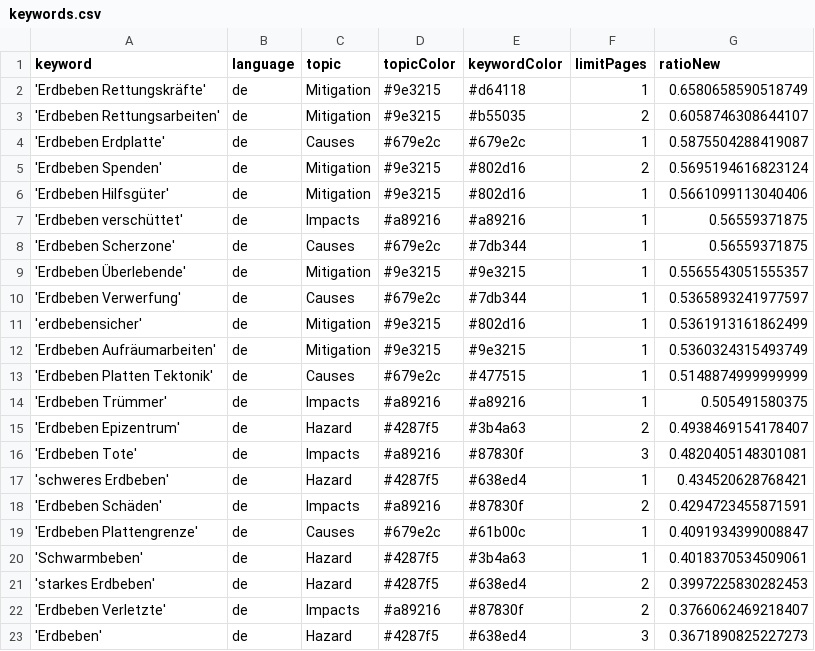
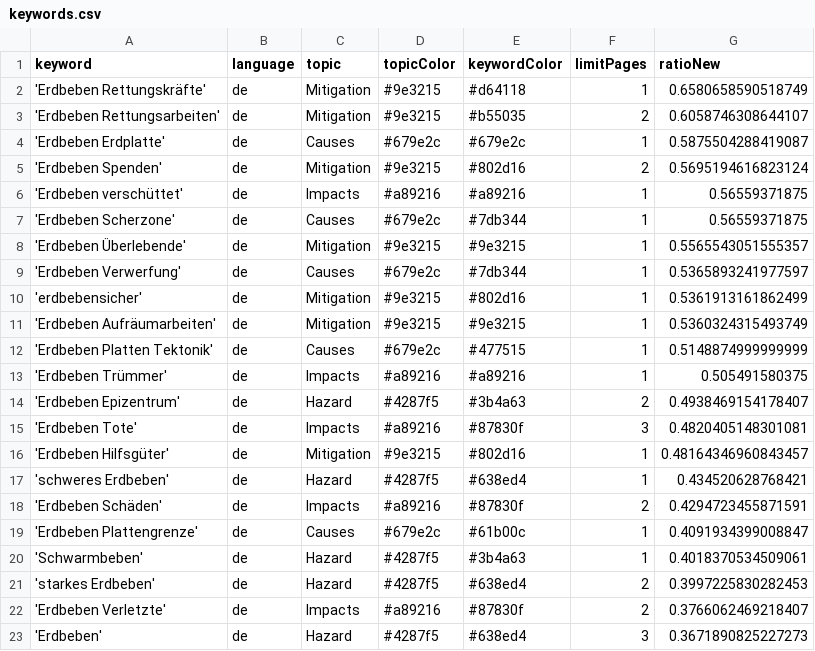
Before and after one commit to MarcoL95-news/winterIsComing, a CSV file: keywords.csv, drawn as a sheet.

Commit message:
Commit from GitHub Actions (harvest:0.0)

```diff
--- a/keywords.csv
+++ b/keywords.csv
@@ -5,3 +5,2 @@ keyword,language,topic,topicColor,keywordColor,limitPages,ratioNew
 'Erdbeben Spenden',de,Mitigation,#9e3215,#802d16,2,0.5695194616823124
-'Erdbeben Hilfsgüter',de,Mitigation,#9e3215,#802d16,1,0.5661099113040406
 'Erdbeben verschüttet',de,Impacts,#a89216,#a89216,1,0.56559371875
@@ -16,2 +15,3 @@ keyword,language,topic,topicColor,keywordColor,limitPages,ratioNew
 'Erdbeben Tote',de,Impacts,#a89216,#87830f,3,0.4820405148301081
+'Erdbeben Hilfsgüter',de,Mitigation,#9e3215,#802d16,1,0.48164346960843457
 'schweres Erdbeben',de,Hazard,#4287f5,#638ed4,1,0.434520628768421
```
